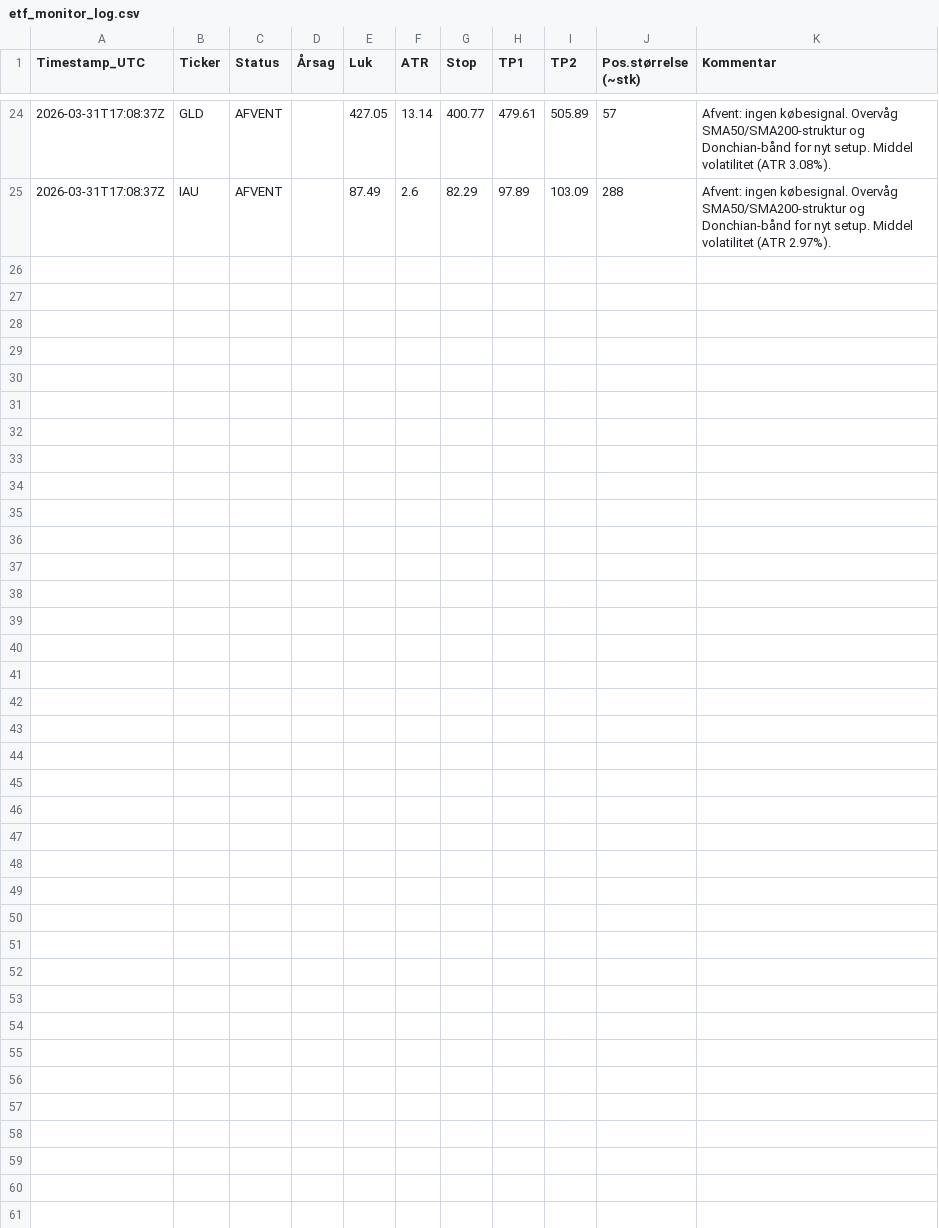
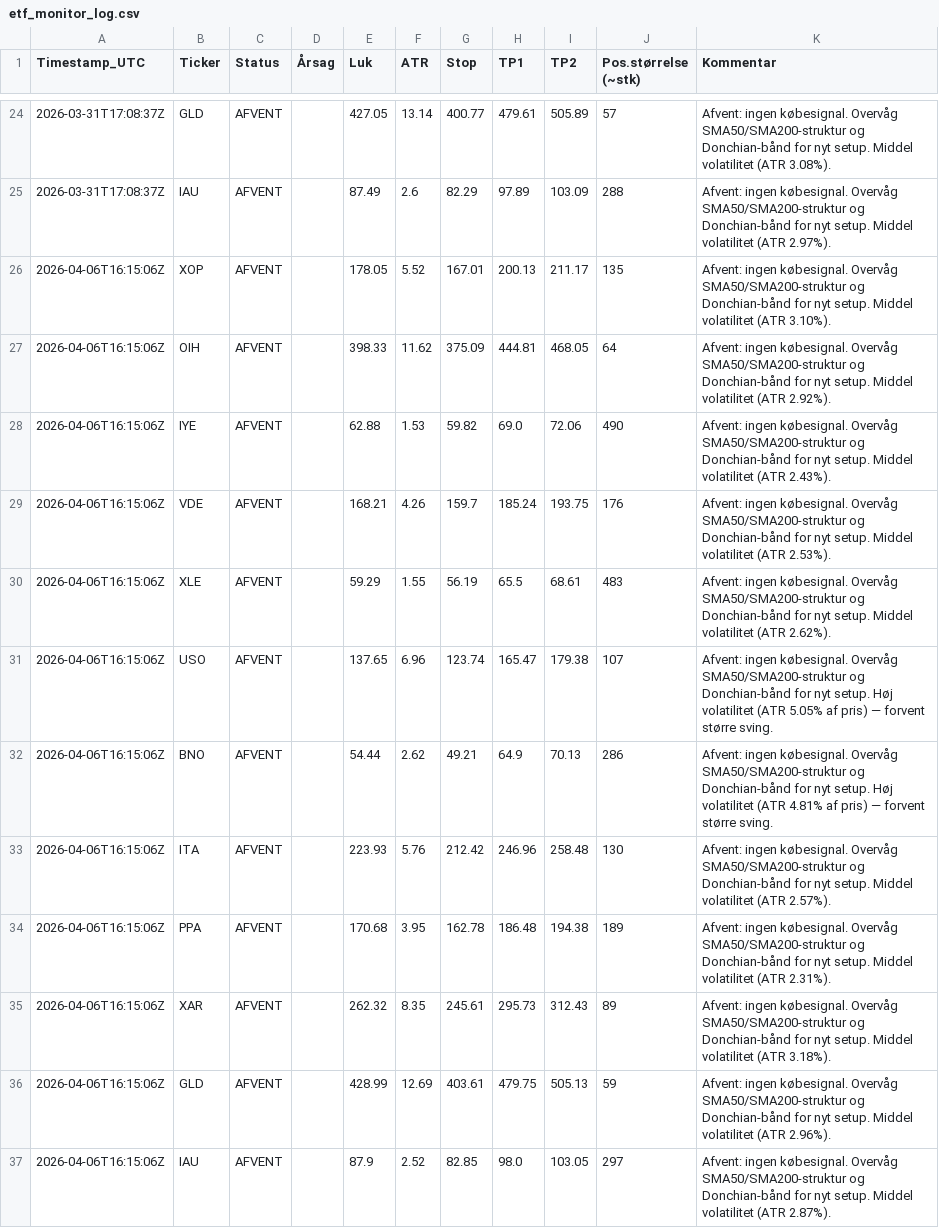
Before and after one commit to asistent2fiwa/aktieprojekt, a CSV file: etf_monitor_log.csv, drawn as a sheet; only a part is shown, gaps mark what is left out; the diff names each change by its address in the sheet, - before the commit and + after, or states it on an @@ line.

```diff
--- a/etf_monitor_log.csv
+++ b/etf_monitor_log.csv
+row 26: 2026-04-06T16:15:06Z | XOP | AFVENT |  | 178.05 | 5.52 | 167.01 | 200.13 | 211.17 | 135 | Afvent: ingen købesignal. Overvåg SMA50/SMA200‑struktur og Donchian‑bånd for nyt setup. Middel volatilitet (ATR 3.10%).
+row 27: 2026-04-06T16:15:06Z | OIH | AFVENT |  | 398.33 | 11.62 | 375.09 | 444.81 | 468.05 | 64 | Afvent: ingen købesignal. Overvåg SMA50/SMA200‑struktur og Donchian‑bånd for nyt setup. Middel volatilitet (ATR 2.92%).
+row 28: 2026-04-06T16:15:06Z | IYE | AFVENT |  | 62.88 | 1.53 | 59.82 | 69.0 | 72.06 | 490 | Afvent: ingen købesignal. Overvåg SMA50/SMA200‑struktur og Donchian‑bånd for nyt setup. Middel volatilitet (ATR 2.43%).
+row 29: 2026-04-06T16:15:06Z | VDE | AFVENT |  | 168.21 | 4.26 | 159.7 | 185.24 | 193.75 | 176 | Afvent: ingen købesignal. Overvåg SMA50/SMA200‑struktur og Donchian‑bånd for nyt setup. Middel volatilitet (ATR 2.53%).
+row 30: 2026-04-06T16:15:06Z | XLE | AFVENT |  | 59.29 | 1.55 | 56.19 | 65.5 | 68.61 | 483 | Afvent: ingen købesignal. Overvåg SMA50/SMA200‑struktur og Donchian‑bånd for nyt setup. Middel volatilitet (ATR 2.62%).
+row 31: 2026-04-06T16:15:06Z | USO | AFVENT |  | 137.65 | 6.96 | 123.74 | 165.47 | 179.38 | 107 | Afvent: ingen købesignal. Overvåg SMA50/SMA200‑struktur og Donchian‑bånd for nyt setup. Høj volatilitet (ATR 5.05% af pris) — forvent større sving.
+row 32: 2026-04-06T16:15:06Z | BNO | AFVENT |  | 54.44 | 2.62 | 49.21 | 64.9 | 70.13 | 286 | Afvent: ingen købesignal. Overvåg SMA50/SMA200‑struktur og Donchian‑bånd for nyt setup. Høj volatilitet (ATR 4.81% af pris) — forvent større sving.
+row 33: 2026-04-06T16:15:06Z | ITA | AFVENT |  | 223.93 | 5.76 | 212.42 | 246.96 | 258.48 | 130 | Afvent: ingen købesignal. Overvåg SMA50/SMA200‑struktur og Donchian‑bånd for nyt setup. Middel volatilitet (ATR 2.57%).
+row 34: 2026-04-06T16:15:06Z | PPA | AFVENT |  | 170.68 | 3.95 | 162.78 | 186.48 | 194.38 | 189 | Afvent: ingen købesignal. Overvåg SMA50/SMA200‑struktur og Donchian‑bånd for nyt setup. Middel volatilitet (ATR 2.31%).
+row 35: 2026-04-06T16:15:06Z | XAR | AFVENT |  | 262.32 | 8.35 | 245.61 | 295.73 | 312.43 | 89 | Afvent: ingen købesignal. Overvåg SMA50/SMA200‑struktur og Donchian‑bånd for nyt setup. Middel volatilitet (ATR 3.18%).
+row 36: 2026-04-06T16:15:06Z | GLD | AFVENT |  | 428.99 | 12.69 | 403.61 | 479.75 | 505.13 | 59 | Afvent: ingen købesignal. Overvåg SMA50/SMA200‑struktur og Donchian‑bånd for nyt setup. Middel volatilitet (ATR 2.96%).
+row 37: 2026-04-06T16:15:06Z | IAU | AFVENT |  | 87.9 | 2.52 | 82.85 | 98.0 | 103.05 | 297 | Afvent: ingen købesignal. Overvåg SMA50/SMA200‑struktur og Donchian‑bånd for nyt setup. Middel volatilitet (ATR 2.87%).
```
Also changed, not shown: 1 other file.
